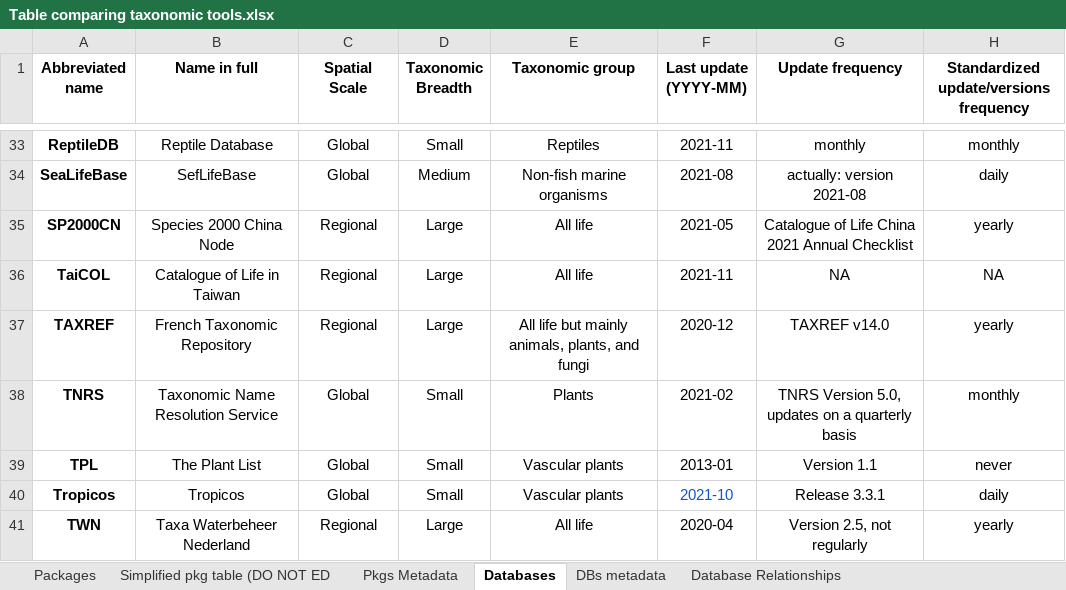
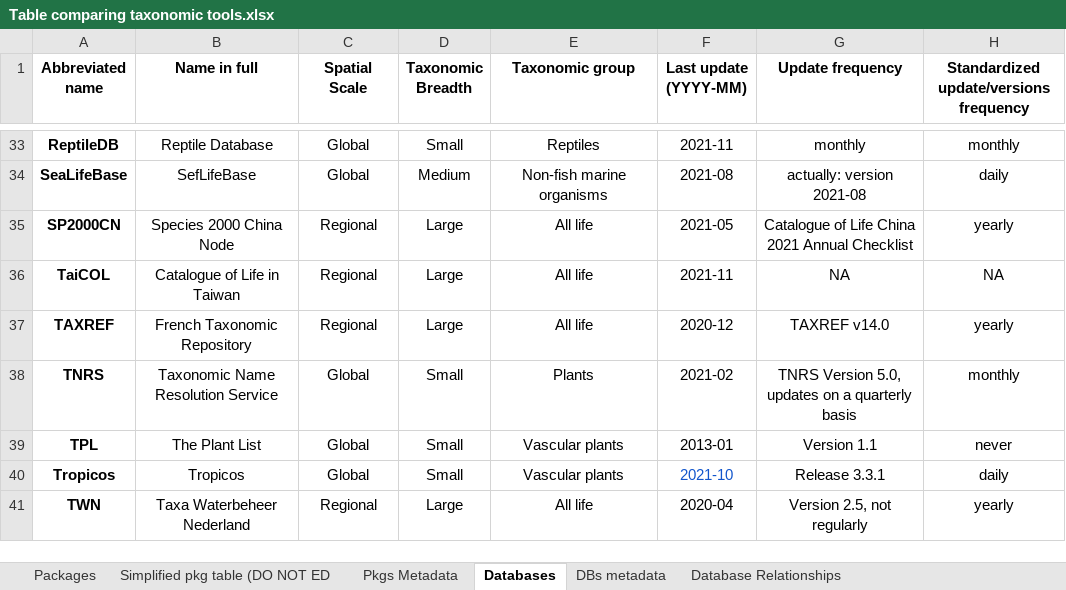
Before and after one commit to Rekyt/taxo_harmonization, an Excel workbook: data/data_raw/Table comparing taxonomic tools.xlsx, sheet Databases, drawn as a sheet; only a part is shown, gaps mark what is left out; values as stored, in another font and other column widths than the file's, no borders; charts and pictures and table styles not drawn; the diff names each change by its address in the sheet, - before the commit and + after, or states it on an @@ line.

Commit message:
Merge db & add plant network

```diff
--- a/data/data_raw/Table comparing taxonomic tools.xlsx (sheet Databases)
+++ b/data/data_raw/Table comparing taxonomic tools.xlsx (sheet Databases)
-E37 (Taxonomic group): All life but mainly animals, plants, and fungi
+E37 (Taxonomic group): All life
```
Also changed, not shown: sheet Packages, sheet Simplified pkg table (DO NOT ED, formulas that keep their value, 14 other files.
